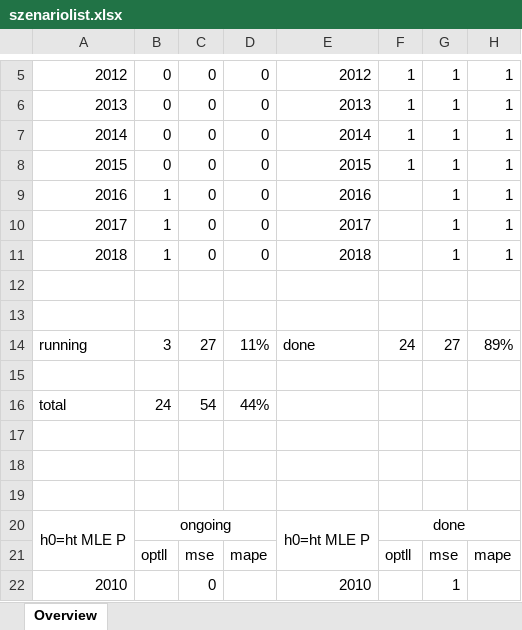
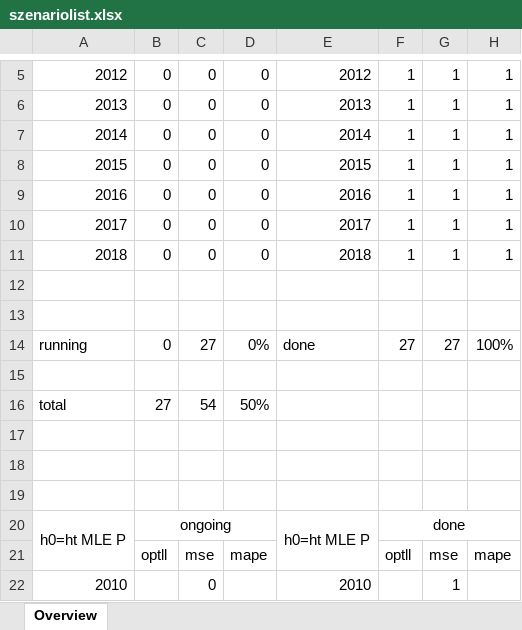
Before and after one commit to AlgoSkyNet/HNGDeepVola, an Excel workbook: Code/Calibration Calloption/szenariolist.xlsx, sheet Overview, drawn as a sheet; only a part is shown, gaps mark what is left out; values as stored, in another font and other column widths than the file's, no borders; the diff names each change by its address in the sheet, - before the commit and + after, or states it on an @@ line.

Commit message:
szenarios

```diff
--- a/Code/Calibration Calloption/szenariolist.xlsx (sheet Overview)
+++ b/Code/Calibration Calloption/szenariolist.xlsx (sheet Overview)
-B9:B11: 1
+B9:B11: 0
-F9:F11: (empty)
+F9:F11: 1
-B14: 3
+B14: 0
-D14: 11%
+D14: 0%
-F14: 24
+F14: 27
-H14: 89%
+H14: 100%
-B16: 24
+B16: 27
-D16: 44%
+D16: 50%
```
